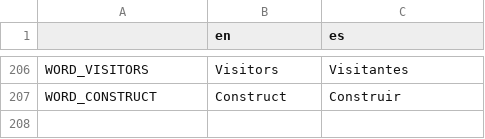
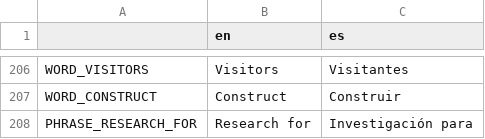
Before and after one commit to lordhaywire/2D-4X, a CSV file: Localization/2D 4X Main Text.csv, drawn as a sheet; only a part is shown, gaps mark what is left out; the diff names each change by its address in the sheet, - before the commit and + after, or states it on an @@ line.

Commit message:
Fixed people in getting assigned to work correctly.  Now if you build a research office people will get assigned to other work.

```diff
--- a/Localization/2D 4X Main Text.csv
+++ b/Localization/2D 4X Main Text.csv
+row 208: PHRASE_RESEARCH_FOR | Research for | Investigación para
```
Also changed, not shown: 31 other files.
